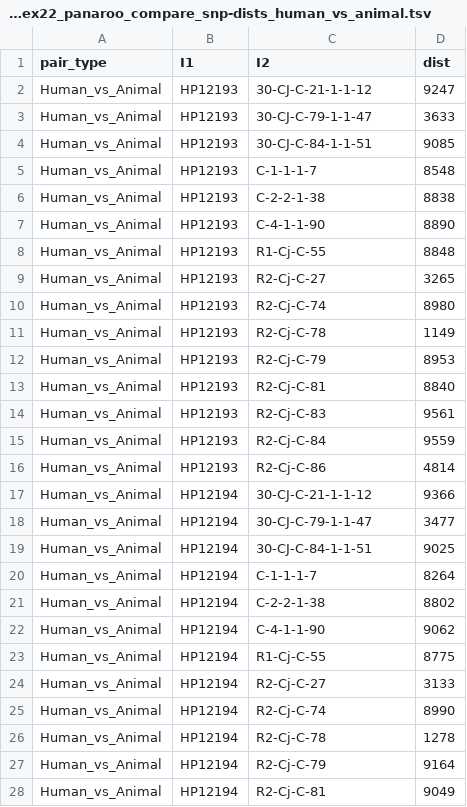
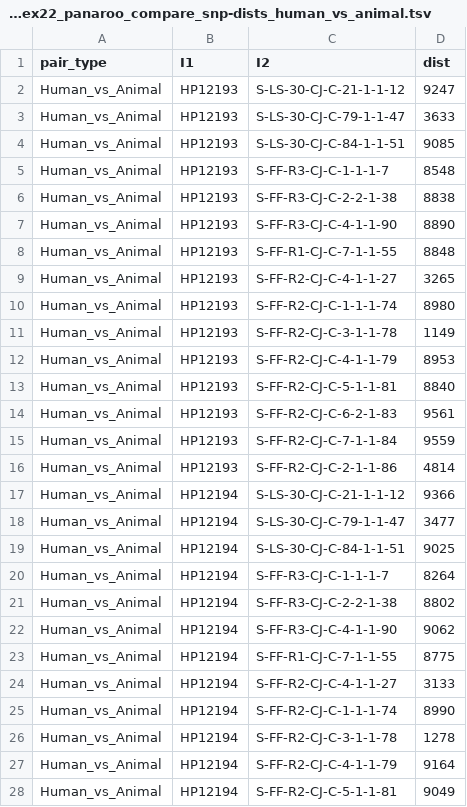
Before and after one commit to bioprojects/OneHealth_food_surveillance_paper, a TSV file: Table3/Table3_data/gff_ST-464_complex22_panaroo_compare_snp-dists_human_vs_animal.tsv, drawn as a sheet; only a part is shown; the diff covers the shown part only.

```diff
--- a/Table3/Table3_data/gff_ST-464_complex22_panaroo_compare_snp-dists_human_vs_animal.tsv
+++ b/Table3/Table3_data/gff_ST-464_complex22_panaroo_compare_snp-dists_human_vs_animal.tsv
@@ -1,28 +1,28 @@
 pair_type	I1	I2	dist
-Human_vs_Animal	HP12193	30-CJ-C-21-1-1-12	9247
-Human_vs_Animal	HP12193	30-CJ-C-79-1-1-47	3633
-Human_vs_Animal	HP12193	30-CJ-C-84-1-1-51	9085
-Human_vs_Animal	HP12193	C-1-1-1-7	8548
-Human_vs_Animal	HP12193	C-2-2-1-38	8838
-Human_vs_Animal	HP12193	C-4-1-1-90	8890
-Human_vs_Animal	HP12193	R1-Cj-C-55	8848
-Human_vs_Animal	HP12193	R2-Cj-C-27	3265
-Human_vs_Animal	HP12193	R2-Cj-C-74	8980
-Human_vs_Animal	HP12193	R2-Cj-C-78	1149
-Human_vs_Animal	HP12193	R2-Cj-C-79	8953
-Human_vs_Animal	HP12193	R2-Cj-C-81	8840
-Human_vs_Animal	HP12193	R2-Cj-C-83	9561
-Human_vs_Animal	HP12193	R2-Cj-C-84	9559
-Human_vs_Animal	HP12193	R2-Cj-C-86	4814
-Human_vs_Animal	HP12194	30-CJ-C-21-1-1-12	9366
-Human_vs_Animal	HP12194	30-CJ-C-79-1-1-47	3477
-Human_vs_Animal	HP12194	30-CJ-C-84-1-1-51	9025
-Human_vs_Animal	HP12194	C-1-1-1-7	8264
-Human_vs_Animal	HP12194	C-2-2-1-38	8802
-Human_vs_Animal	HP12194	C-4-1-1-90	9062
-Human_vs_Animal	HP12194	R1-Cj-C-55	8775
-Human_vs_Animal	HP12194	R2-Cj-C-27	3133
-Human_vs_Animal	HP12194	R2-Cj-C-74	8990
-Human_vs_Animal	HP12194	R2-Cj-C-78	1278
-Human_vs_Animal	HP12194	R2-Cj-C-79	9164
-Human_vs_Animal	HP12194	R2-Cj-C-81	9049
+Human_vs_Animal	HP12193	S-LS-30-CJ-C-21-1-1-12	9247
+Human_vs_Animal	HP12193	S-LS-30-CJ-C-79-1-1-47	3633
+Human_vs_Animal	HP12193	S-LS-30-CJ-C-84-1-1-51	9085
+Human_vs_Animal	HP12193	S-FF-R3-CJ-C-1-1-1-7	8548
+Human_vs_Animal	HP12193	S-FF-R3-CJ-C-2-2-1-38	8838
+Human_vs_Animal	HP12193	S-FF-R3-CJ-C-4-1-1-90	8890
+Human_vs_Animal	HP12193	S-FF-R1-CJ-C-7-1-1-55	8848
+Human_vs_Animal	HP12193	S-FF-R2-CJ-C-4-1-1-27	3265
+Human_vs_Animal	HP12193	S-FF-R2-CJ-C-1-1-1-74	8980
+Human_vs_Animal	HP12193	S-FF-R2-CJ-C-3-1-1-78	1149
+Human_vs_Animal	HP12193	S-FF-R2-CJ-C-4-1-1-79	8953
+Human_vs_Animal	HP12193	S-FF-R2-CJ-C-5-1-1-81	8840
+Human_vs_Animal	HP12193	S-FF-R2-CJ-C-6-2-1-83	9561
+Human_vs_Animal	HP12193	S-FF-R2-CJ-C-7-1-1-84	9559
+Human_vs_Animal	HP12193	S-FF-R2-CJ-C-2-1-1-86	4814
+Human_vs_Animal	HP12194	S-LS-30-CJ-C-21-1-1-12	9366
+Human_vs_Animal	HP12194	S-LS-30-CJ-C-79-1-1-47	3477
+Human_vs_Animal	HP12194	S-LS-30-CJ-C-84-1-1-51	9025
+Human_vs_Animal	HP12194	S-FF-R3-CJ-C-1-1-1-7	8264
+Human_vs_Animal	HP12194	S-FF-R3-CJ-C-2-2-1-38	8802
+Human_vs_Animal	HP12194	S-FF-R3-CJ-C-4-1-1-90	9062
+Human_vs_Animal	HP12194	S-FF-R1-CJ-C-7-1-1-55	8775
+Human_vs_Animal	HP12194	S-FF-R2-CJ-C-4-1-1-27	3133
+Human_vs_Animal	HP12194	S-FF-R2-CJ-C-1-1-1-74	8990
+Human_vs_Animal	HP12194	S-FF-R2-CJ-C-3-1-1-78	1278
+Human_vs_Animal	HP12194	S-FF-R2-CJ-C-4-1-1-79	9164
+Human_vs_Animal	HP12194	S-FF-R2-CJ-C-5-1-1-81	9049
```
Also changed, not shown: 48 edited cells elsewhere in this file, Table2/Table2_data/gff_Manhattan69_panaroo_compare_snp-dists_human_vs_animal.tsv, Table3/Table3_data/gff_ST-42_complex29_panaroo_compare_snp-dists_human_vs_animal.tsv, 12 other files.
